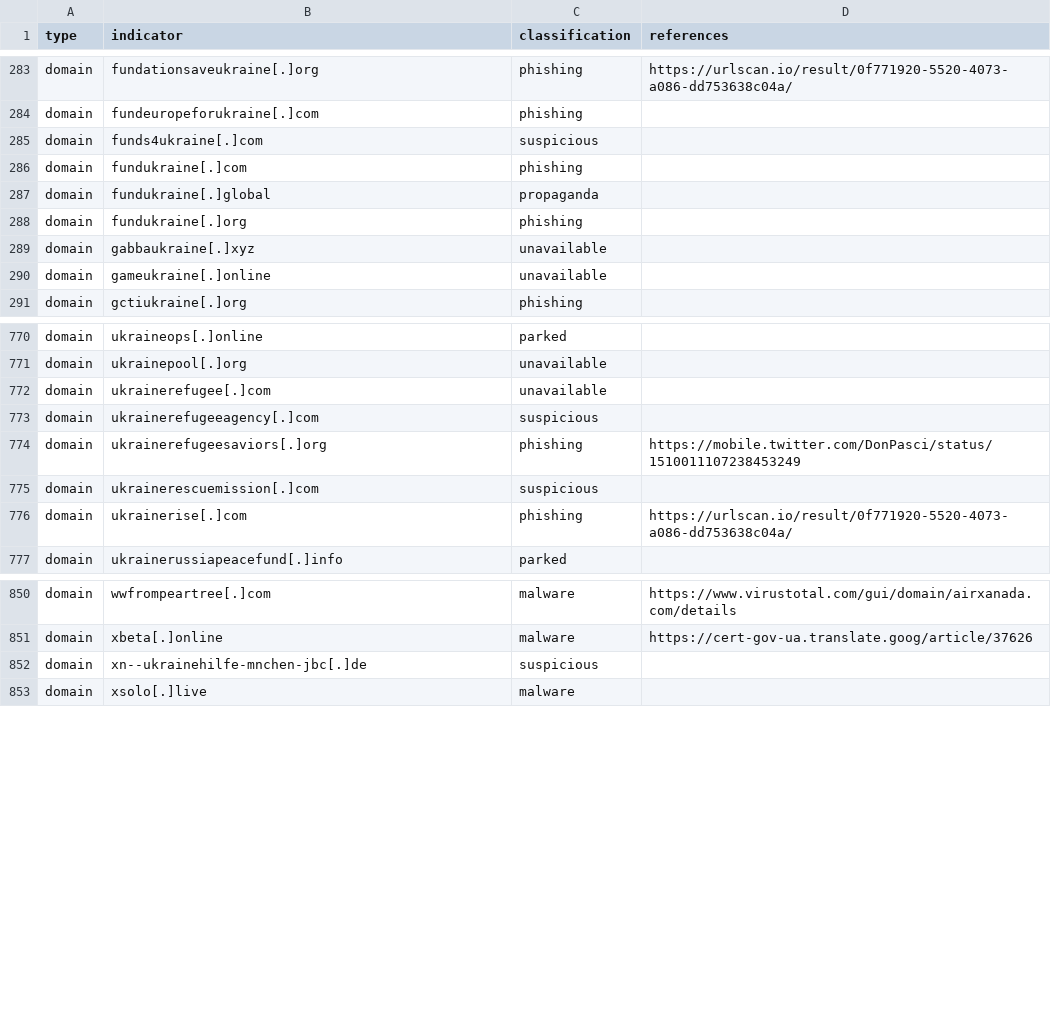
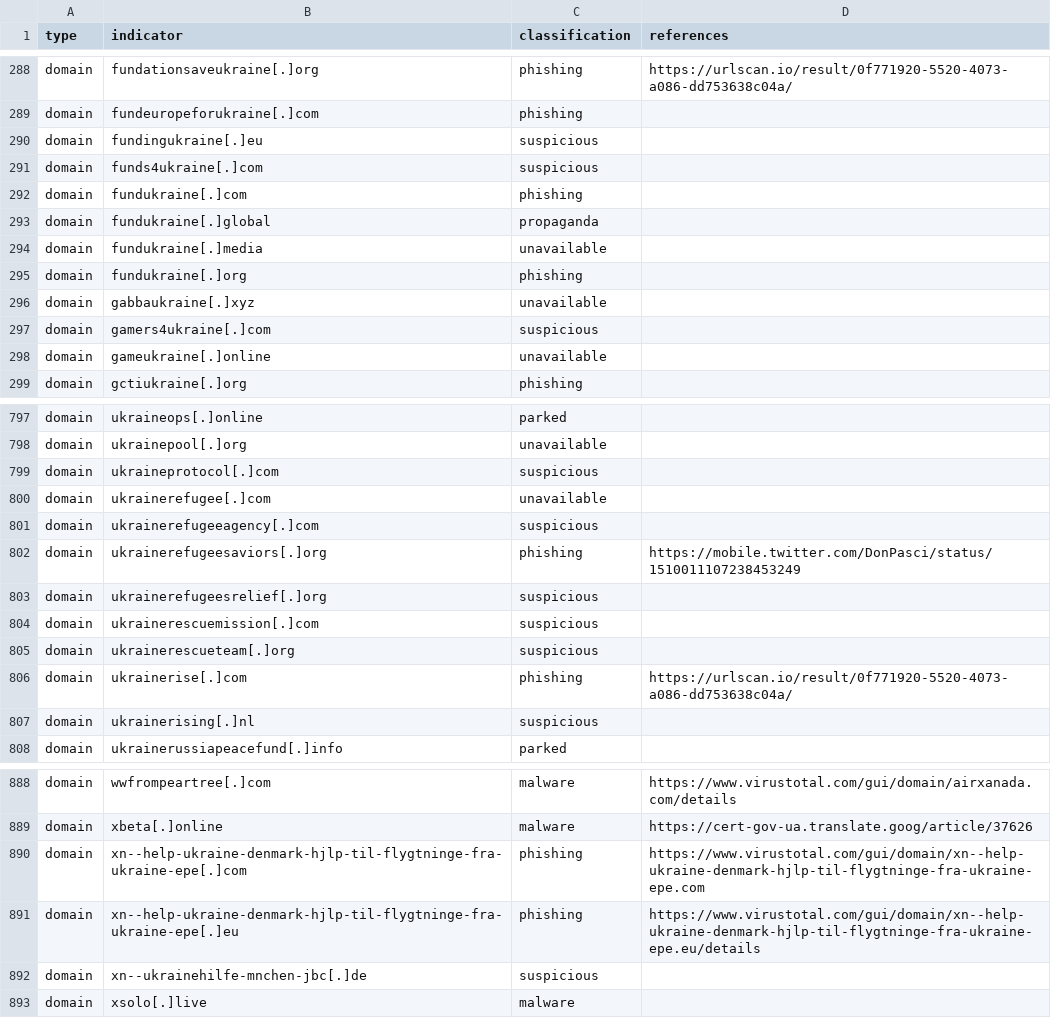
Before and after one commit to infobloxopen/threat-intelligence, a CSV file: ukraine/ukraine_russia_malicous_suspicious_iocs.csv, drawn as a sheet; only a part is shown, gaps mark what is left out; the diff covers the shown part only.

Commit message:
Updating Russia-Ukraine conflict IOCs, 2022-04-19 16:10:48

```diff
--- a/ukraine/ukraine_russia_malicous_suspicious_iocs.csv
+++ b/ukraine/ukraine_russia_malicous_suspicious_iocs.csv
@@ -284,2 +289,3 @@
 "domain","fundeuropeforukraine[.]com","phishing",""
+"domain","fundingukraine[.]eu","suspicious",""
 "domain","funds4ukraine[.]com","suspicious",""
@@ -287,4 +293,6 @@
 "domain","fundukraine[.]global","propaganda",""
+"domain","fundukraine[.]media","unavailable",""
 "domain","fundukraine[.]org","phishing",""
 "domain","gabbaukraine[.]xyz","unavailable",""
+"domain","gamers4ukraine[.]com","suspicious",""
 "domain","gameukraine[.]online","unavailable",""
@@ -771,2 +798,3 @@
 "domain","ukrainepool[.]org","unavailable",""
+"domain","ukraineprotocol[.]com","suspicious",""
 "domain","ukrainerefugee[.]com","unavailable",""
@@ -774,4 +802,7 @@
 "domain","ukrainerefugeesaviors[.]org","phishing","https://mobile.twitter.com/DonPasci/status/1510011107238453249"
+"domain","ukrainerefugeesrelief[.]org","suspicious",""
 "domain","ukrainerescuemission[.]com","suspicious",""
+"domain","ukrainerescueteam[.]org","suspicious",""
 "domain","ukrainerise[.]com","phishing","https://urlscan.io/result/0f771920-5520-4073-a086-dd753638c04a/"
+"domain","ukrainerising[.]nl","suspicious",""
 "domain","ukrainerussiapeacefund[.]info","parked",""
@@ -851,2 +889,4 @@
 "domain","xbeta[.]online","malware","https://cert-gov-ua.translate.goog/article/37626"
+"domain","xn--help-ukraine-denmark-hjlp-til-flygtninge-fra-ukraine-epe[.]com","phishing","https://www.virustotal.com/gui/domain/xn--help-ukraine-denmark-hjlp-til-flygtninge-fra-ukraine-epe.com"
+"domain","xn--help-ukraine-denmark-hjlp-til-flygtninge-fra-ukraine-epe[.]eu","phishing","https://www.virustotal.com/gui/domain/xn--help-ukraine-denmark-hjlp-til-flygtninge-fra-ukraine-epe.eu/details"
 "domain","xn--ukrainehilfe-mnchen-jbc[.]de","suspicious",""
```
Also changed, not shown: 32 added rows elsewhere in this file, 1 other file.
